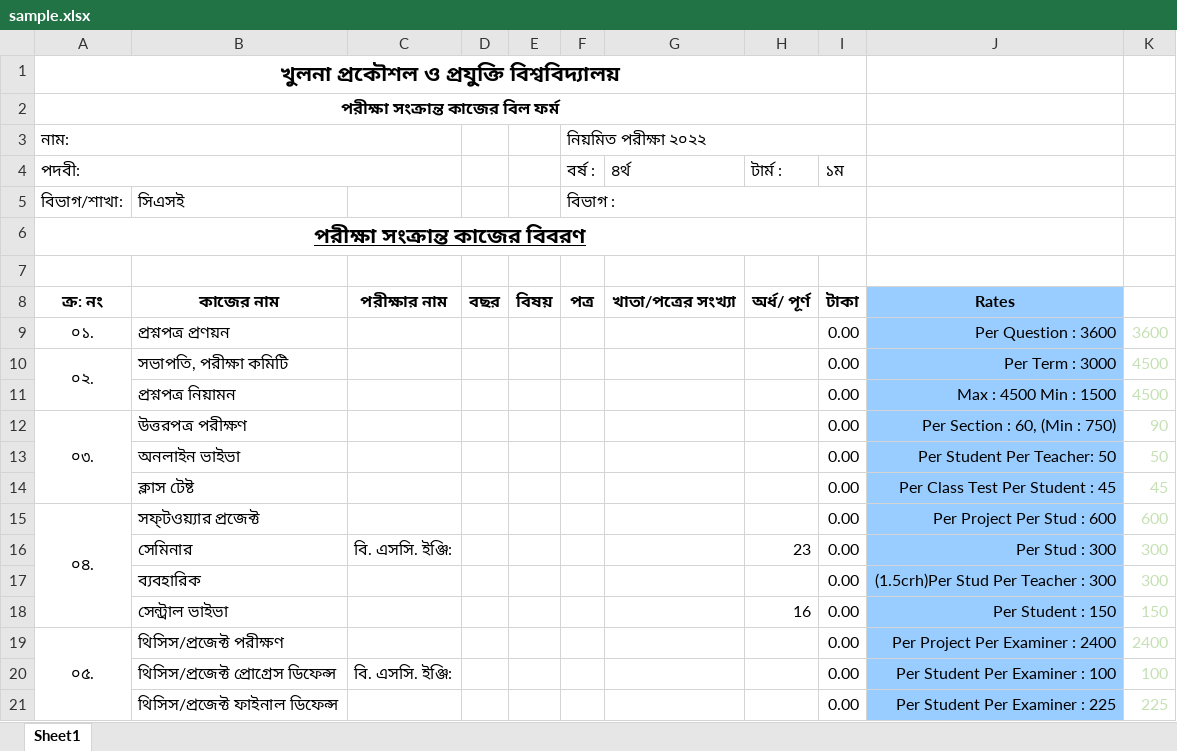
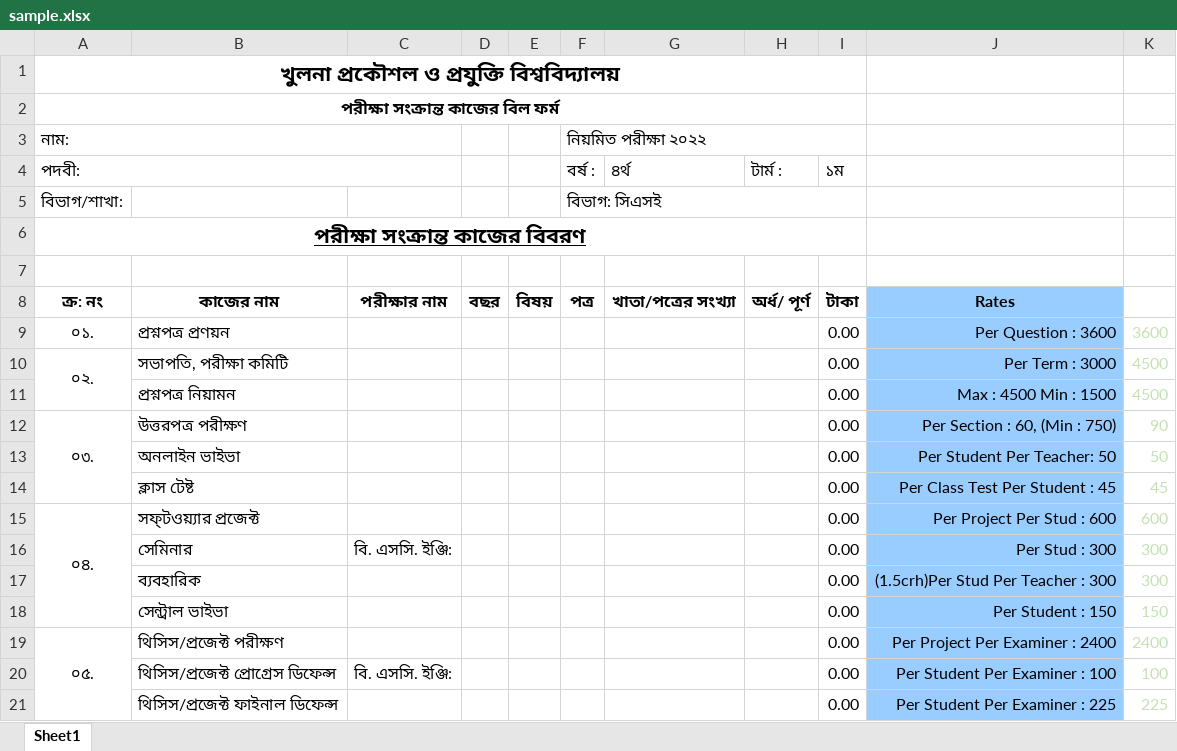
Before and after one commit to MachangDoniel/Sessional-CSE-3200-System-Development-Project, an Excel workbook: PDF to EXCEL/Project/sample.xlsx, sheet Sheet1, drawn as a sheet; only a part is shown; values as stored, in another font and other column widths than the file's, no borders; charts and pictures not drawn; the diff names each change by its address in the sheet, - before the commit and + after, or states it on an @@ line.

```diff
--- a/PDF to EXCEL/Project/sample.xlsx (sheet Sheet1)
+++ b/PDF to EXCEL/Project/sample.xlsx (sheet Sheet1)
-B5: সিএসই
+B5: (empty)
-F5 (বর্ষ :): বিভাগ :
+F5 (বর্ষ :): বিভাগ: সিএসই
-H16 (টার্ম :): 23
+H16 (টার্ম :): (empty)
-H18 (টার্ম :): 16
+H18 (টার্ম :): (empty)
```
Also changed, not shown: PDF to EXCEL/Project/Output2/AllTables/committee.xlsx, PDF to EXCEL/Project/Output2/DrKaziMdRokibulAlam.xlsx, 41 other files.
